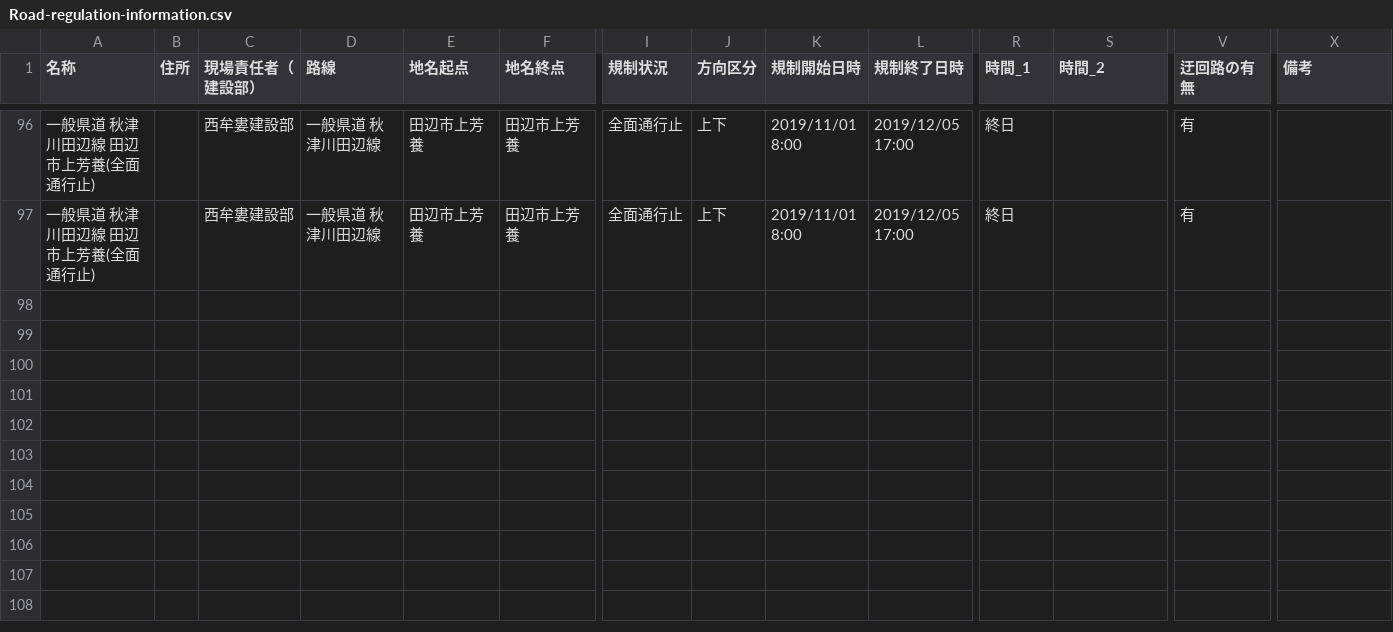
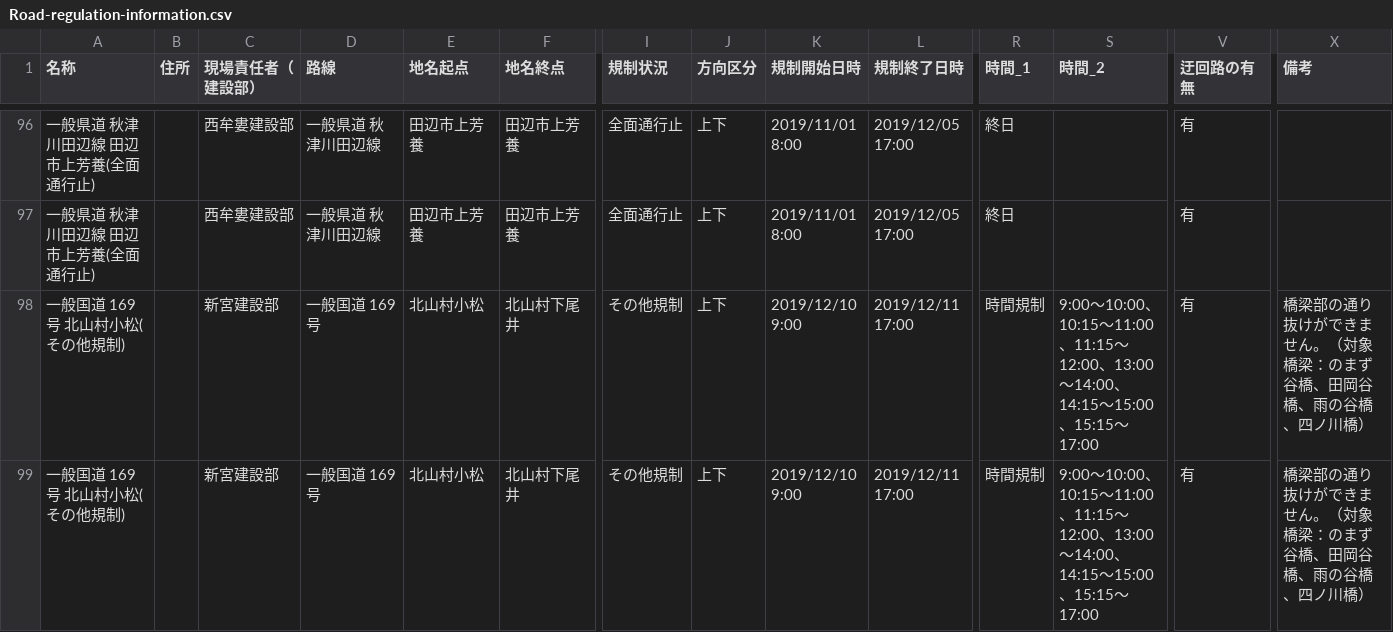
Before and after one commit to wakayama-pref-org/Road-regulation-information, a CSV file: CSV/Road-regulation-information.csv, drawn as a sheet; only a part is shown, gaps mark what is left out; rows hold the shown columns only; the diff names each change by its address in the sheet, - before the commit and + after, or states it on an @@ line.

```diff
--- a/CSV/Road-regulation-information.csv
+++ b/CSV/Road-regulation-information.csv
+row 98: 一般国道 169号 北山村小松(その他規制) |  | 新宮建設部 | 一般国道 169号 | 北山村小松 | 北山村下尾井 | その他規制 | 上下 | 2019/12/10 9:00 | 2019/12/11 17:00 | 時間規制 | 9:00～10:00、10:15～11:00、11:15～12:00、13:00～14:00、14:15～15:00、15:15～17:00 | 有 | 橋梁部の通り抜けができません。（対象橋梁：のまず谷橋、田岡谷橋、雨の谷橋、四ノ川橋）
+row 99: 一般国道 169号 北山村小松(その他規制) |  | 新宮建設部 | 一般国道 169号 | 北山村小松 | 北山村下尾井 | その他規制 | 上下 | 2019/12/10 9:00 | 2019/12/11 17:00 | 時間規制 | 9:00～10:00、10:15～11:00、11:15～12:00、13:00～14:00、14:15～15:00、15:15～17:00 | 有 | 橋梁部の通り抜けができません。（対象橋梁：のまず谷橋、田岡谷橋、雨の谷橋、四ノ川橋）
```
Also changed, not shown: 3 other files.
